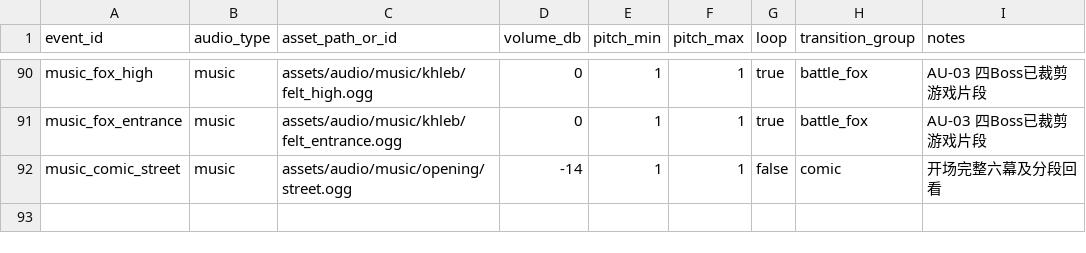
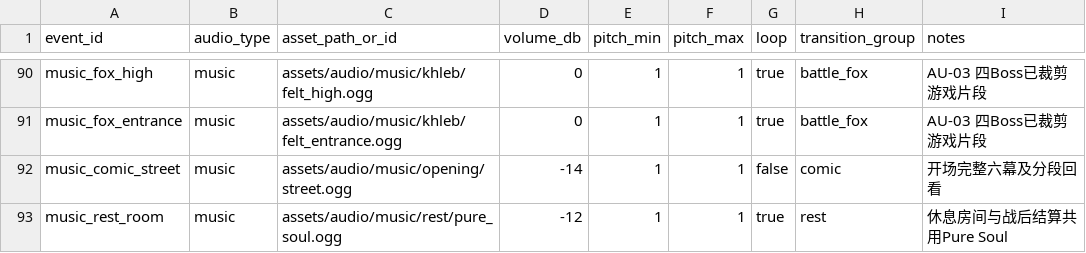
Before and after one commit to leetrav/Empty-start, a CSV file: data/source_tables/17_音频事件.csv, drawn as a sheet; only a part is shown, gaps mark what is left out; the diff names each change by its address in the sheet, - before the commit and + after, or states it on an @@ line.

Commit message:
feat(audio): add Pure Soul to rest rooms and results

```diff
--- a/data/source_tables/17_音频事件.csv
+++ b/data/source_tables/17_音频事件.csv
+row 93: music_rest_room | music | assets/audio/music/rest/pure_soul.ogg | -12 | 1 | 1 | true | rest | 休息房间与战后结算共用Pure Soul
```
Also changed, not shown: 20 other files.
